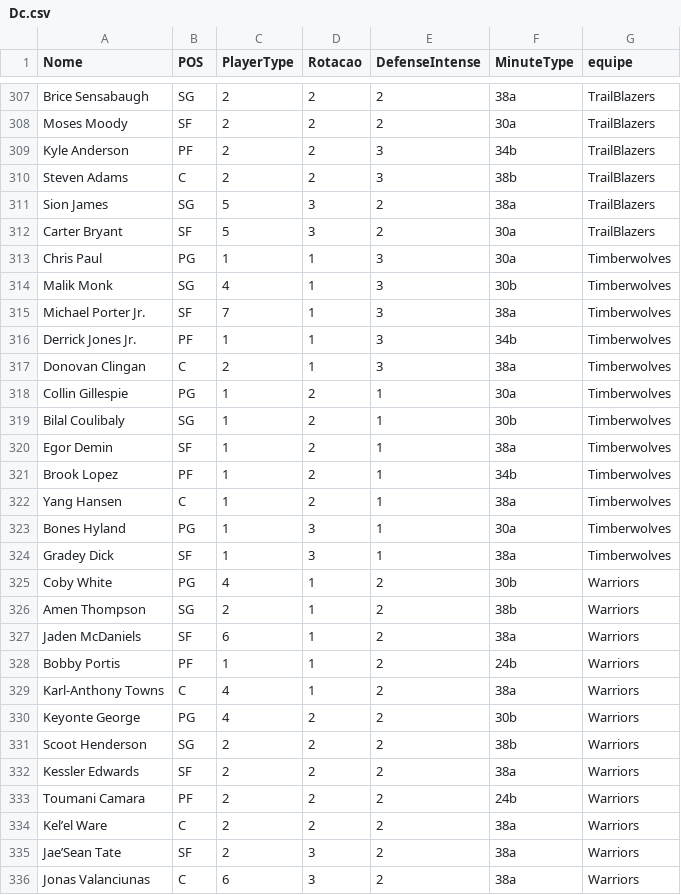
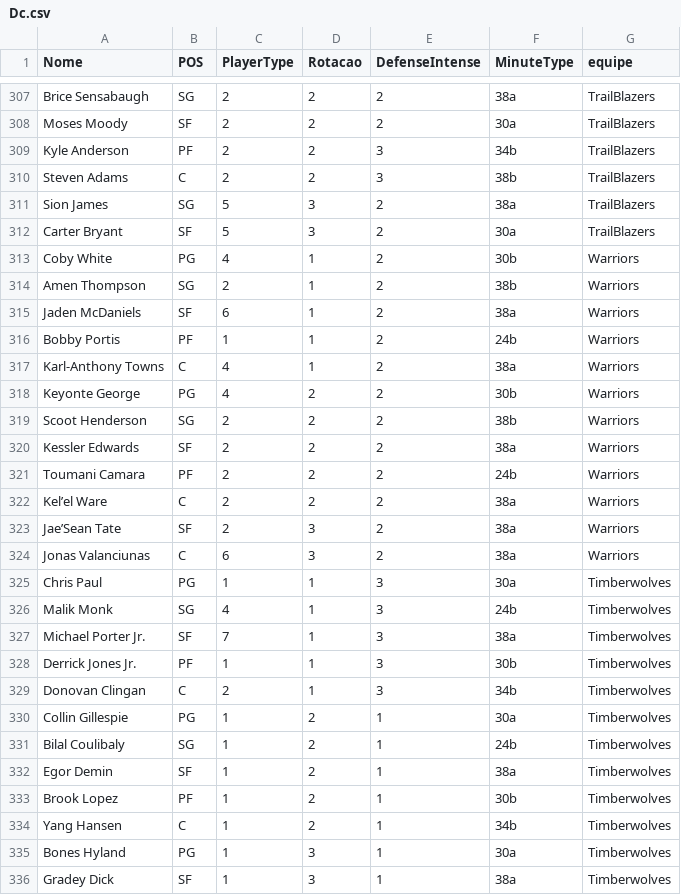
Before and after one commit to manriva-data/bratuganba, a CSV file: Dc.csv, drawn as a sheet; only a part is shown, gaps mark what is left out.

Commit message:
Atualiza Dc.csv para Timberwolves

```diff
--- a/Dc.csv
+++ b/Dc.csv
@@ -312,14 +312,2 @@ Sion James, SG, 5, 3, 2, 38a,TrailBlazers
 Carter Bryant, SF, 5, 3, 2, 30a,TrailBlazers
-Chris Paul, PG, 1, 1, 3, 30a,Timberwolves
-Malik Monk, SG, 4, 1, 3, 30b,Timberwolves
-Michael Porter Jr., SF, 7, 1, 3, 38a,Timberwolves
-Derrick Jones Jr., PF, 1, 1, 3, 34b,Timberwolves
-Donovan Clingan, C, 2, 1, 3, 38a,Timberwolves
-Collin Gillespie, PG, 1, 2, 1, 30a,Timberwolves
-Bilal Coulibaly, SG, 1, 2, 1, 30b,Timberwolves
-Egor Demin, SF, 1, 2, 1, 38a,Timberwolves
-Brook Lopez, PF, 1, 2, 1, 34b,Timberwolves
-Yang Hansen, C, 1, 2, 1, 38a,Timberwolves
-Bones Hyland, PG, 1, 3, 1, 30a,Timberwolves
-Gradey Dick, SF, 1, 3, 1, 38a,Timberwolves
 Coby White, PG, 4, 1, 2, 30b,Warriors
@@ -336 +324,13 @@ Jae’Sean Tate, SF, 2, 3, 2, 38a,Warriors
 Jonas Valanciunas, C, 6, 3, 2, 38a,Warriors
+Chris Paul, PG, 1, 1, 3, 30a,Timberwolves
+Malik Monk, SG, 4, 1, 3, 24b,Timberwolves
+Michael Porter Jr., SF, 7, 1, 3, 38a,Timberwolves
+Derrick Jones Jr., PF, 1, 1, 3, 30b,Timberwolves
+Donovan Clingan, C, 2, 1, 3, 34b,Timberwolves
+Collin Gillespie, PG, 1, 2, 1, 30a,Timberwolves
+Bilal Coulibaly, SG, 1, 2, 1, 24b,Timberwolves
+Egor Demin, SF, 1, 2, 1, 38a,Timberwolves
+Brook Lopez, PF, 1, 2, 1, 30b,Timberwolves
+Yang Hansen, C, 1, 2, 1, 34b,Timberwolves
+Bones Hyland, PG, 1, 3, 1, 30a,Timberwolves
+Gradey Dick, SF, 1, 3, 1, 38a,Timberwolves
```
